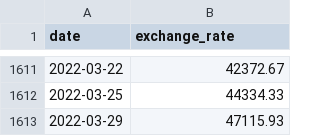
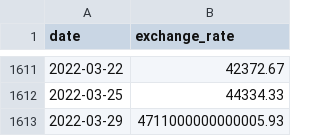
Before and after one commit to axhar005/module_cpp, a CSV file: cpp09/ex00/data.csv, drawn as a sheet; only a part is shown, gaps mark what is left out.

```diff
--- a/cpp09/ex00/data.csv
+++ b/cpp09/ex00/data.csv
@@ -1612,2 +1612,2 @@ date,exchange_rate
 2022-03-25,44334.33
-2022-03-29,47115.93
+2022-03-29,4711000000000005.93
```
Also changed, not shown: 5 other files.
